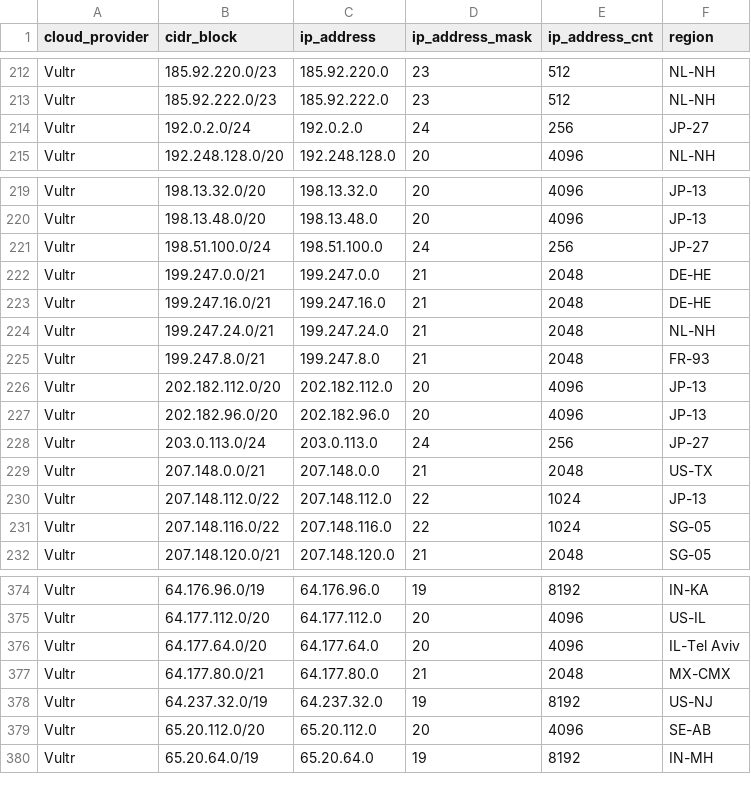
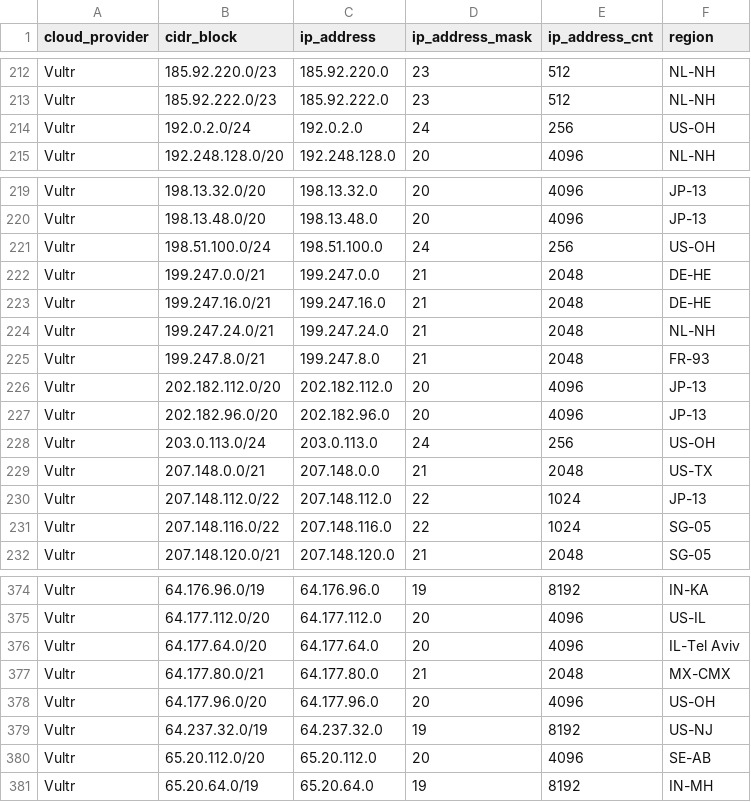
Before and after one commit to tobilg/public-cloud-provider-ip-ranges, a CSV file: data/providers/vultr.csv, drawn as a sheet; only a part is shown, gaps mark what is left out.

Commit message:
[no ci] Data update on 2026-07-03T05:18:40

```diff
--- a/data/providers/vultr.csv
+++ b/data/providers/vultr.csv
@@ -213,3 +213,3 @@ Vultr,185.92.220.0/23,185.92.220.0,23,512,NL-NH
 Vultr,185.92.222.0/23,185.92.222.0,23,512,NL-NH
-Vultr,192.0.2.0/24,192.0.2.0,24,256,JP-27
+Vultr,192.0.2.0/24,192.0.2.0,24,256,US-OH
 Vultr,192.248.128.0/20,192.248.128.0,20,4096,NL-NH
@@ -220,3 +220,3 @@ Vultr,198.13.32.0/20,198.13.32.0,20,4096,JP-13
 Vultr,198.13.48.0/20,198.13.48.0,20,4096,JP-13
-Vultr,198.51.100.0/24,198.51.100.0,24,256,JP-27
+Vultr,198.51.100.0/24,198.51.100.0,24,256,US-OH
 Vultr,199.247.0.0/21,199.247.0.0,21,2048,DE-HE
@@ -227,3 +227,3 @@ Vultr,202.182.112.0/20,202.182.112.0,20,4096,JP-13
 Vultr,202.182.96.0/20,202.182.96.0,20,4096,JP-13
-Vultr,203.0.113.0/24,203.0.113.0,24,256,JP-27
+Vultr,203.0.113.0/24,203.0.113.0,24,256,US-OH
 Vultr,207.148.0.0/21,207.148.0.0,21,2048,US-TX
@@ -377,2 +377,3 @@ Vultr,64.177.64.0/20,64.177.64.0,20,4096,IL-Tel Aviv
 Vultr,64.177.80.0/21,64.177.80.0,21,2048,MX-CMX
+Vultr,64.177.96.0/20,64.177.96.0,20,4096,US-OH
 Vultr,64.237.32.0/19,64.237.32.0,19,8192,US-NJ
```
Also changed, not shown: data/providers/aws.csv, 8 other files.
